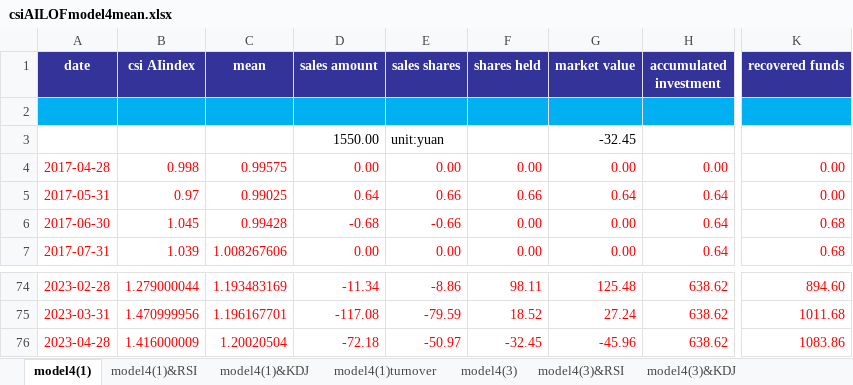
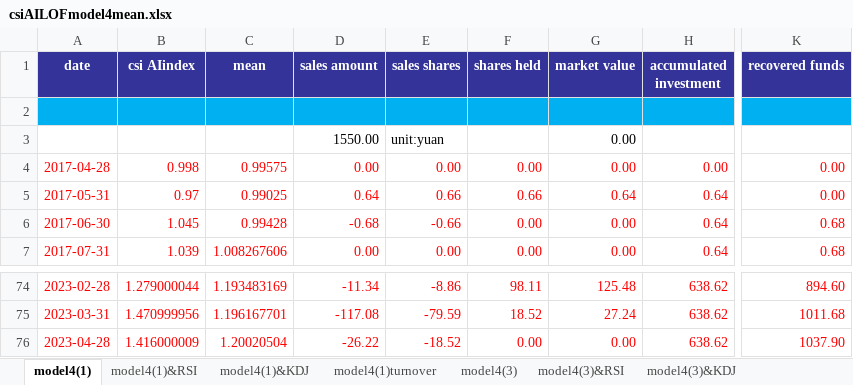
Before and after one commit to laienwei/valuationquan, an Excel workbook: lai/valuationquan/AILOF/csiAILOFmodel4mean.xlsx, sheet model4(1), drawn as a sheet; only a part is shown, gaps mark what is left out; values as stored, in another font and other column widths than the file's, no borders; charts and pictures and conditional formats not drawn; the diff names each change by its address in the sheet, - before the commit and + after, or states it on an @@ line.

```diff
--- a/lai/valuationquan/AILOF/csiAILOFmodel4mean.xlsx (sheet model4(1))
+++ b/lai/valuationquan/AILOF/csiAILOFmodel4mean.xlsx (sheet model4(1))
-G3 (market value): -32.45
+G3 (market value): 0.00
-D76 (sales amount): -72.18
+D76 (sales amount): -26.22
-E76 (sales shares): -50.97
+E76 (sales shares): -18.52
-F76 (shares held): -32.45
+F76 (shares held): 0.00
-G76 (market value): -45.96
+G76 (market value): 0.00
-K76 (recovered funds): 1083.86
+K76 (recovered funds): 1037.90
```
Also changed, not shown: sheet model4(1)&KDJ, charts or pictures, lai/valuationquan/AILOF/csiAILOFmodel2mean.xlsx, lai/valuationquan/AILOF/csiAILOFmodel2meancn.xlsx, 9 other files.
